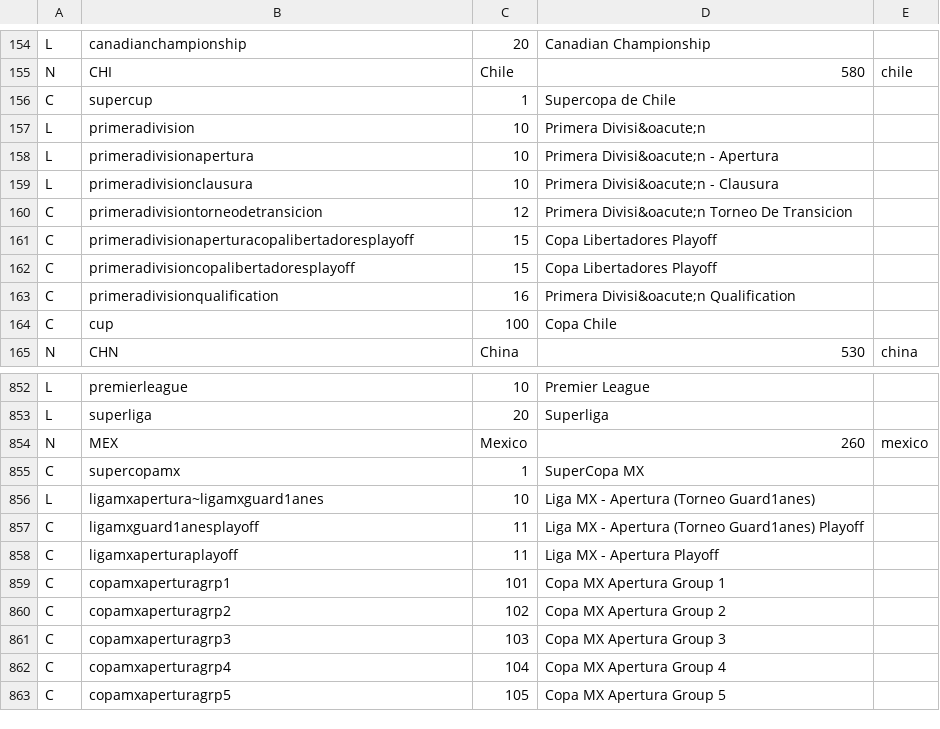
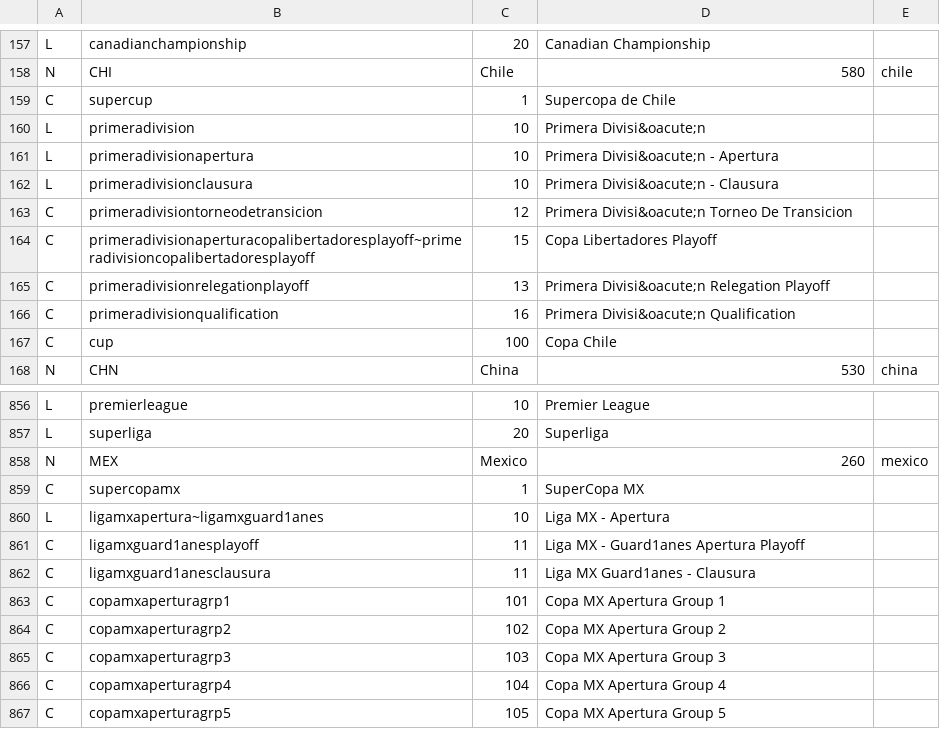
Before and after one commit to tshamilton/fitba, a CSV file: config/comps.csv, drawn as a sheet; only a part is shown, gaps mark what is left out; the diff covers the shown part only.

```diff
--- a/config/comps.csv
+++ b/config/comps.csv
@@ -160,4 +163,4 @@ L,primeradivisionclausura,10,Primera Divisi&oacute;n - Clausura,
 C,primeradivisiontorneodetransicion,12,Primera Divisi&oacute;n Torneo De Transicion,
-C,primeradivisionaperturacopalibertadoresplayoff,15,Copa Libertadores Playoff,
-C,primeradivisioncopalibertadoresplayoff,15,Copa Libertadores Playoff,
+C,primeradivisionaperturacopalibertadoresplayoff~primeradivisioncopalibertadoresplayoff,15,Copa Libertadores Playoff,
+C,primeradivisionrelegationplayoff,13,Primera Divisi&oacute;n Relegation Playoff,
 C,primeradivisionqualification,16,Primera Divisi&oacute;n Qualification,
@@ -855,5 +859,5 @@ N,MEX,Mexico,260,mexico
 C,supercopamx,1,SuperCopa MX,
-L,ligamxapertura~ligamxguard1anes,10,Liga MX - Apertura (Torneo Guard1anes),
-C,ligamxguard1anesplayoff,11,Liga MX - Apertura (Torneo Guard1anes) Playoff,
-C,ligamxaperturaplayoff,11,Liga MX - Apertura Playoff,
+L,ligamxapertura~ligamxguard1anes,10,Liga MX - Apertura,
+C,ligamxguard1anesplayoff,11,Liga MX - Guard1anes Apertura Playoff,
+C,ligamxguard1anesclausura,11,Liga MX Guard1anes - Clausura,
 C,copamxaperturagrp1,101,Copa MX Apertura Group 1,
```
Also changed, not shown: 6 added rows and 9 edited cells elsewhere in this file, config/teams.csv, 2 other files.
